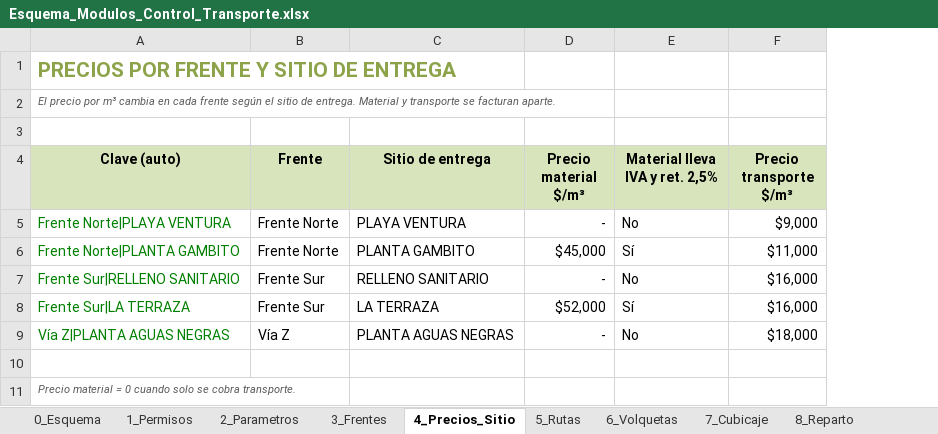
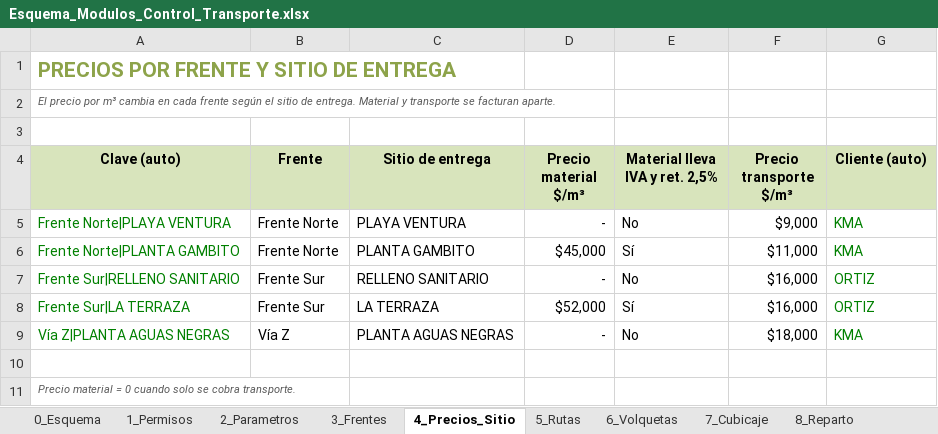
Before and after one commit to valdanisas/ControlViajesValdani, an Excel workbook: docs/Esquema_Modulos_Control_Transporte.xlsx, sheet 4_Precios_Sitio, drawn as a sheet; values as stored, in another font and other column widths than the file's, no borders; the diff names each change by its address in the sheet, - before the commit and + after, or states it on an @@ line.

```diff
--- a/docs/Esquema_Modulos_Control_Transporte.xlsx (sheet 4_Precios_Sitio)
+++ b/docs/Esquema_Modulos_Control_Transporte.xlsx (sheet 4_Precios_Sitio)
+column G (Cliente (auto)), rows 5-9: KMA | KMA | ORTIZ | ORTIZ | KMA
```
Also changed, not shown: sheet 14_Financiero, sheet 21_Control_General, sheet 9_Operacion, sheet 2_Parametros, formulas that keep their value.
